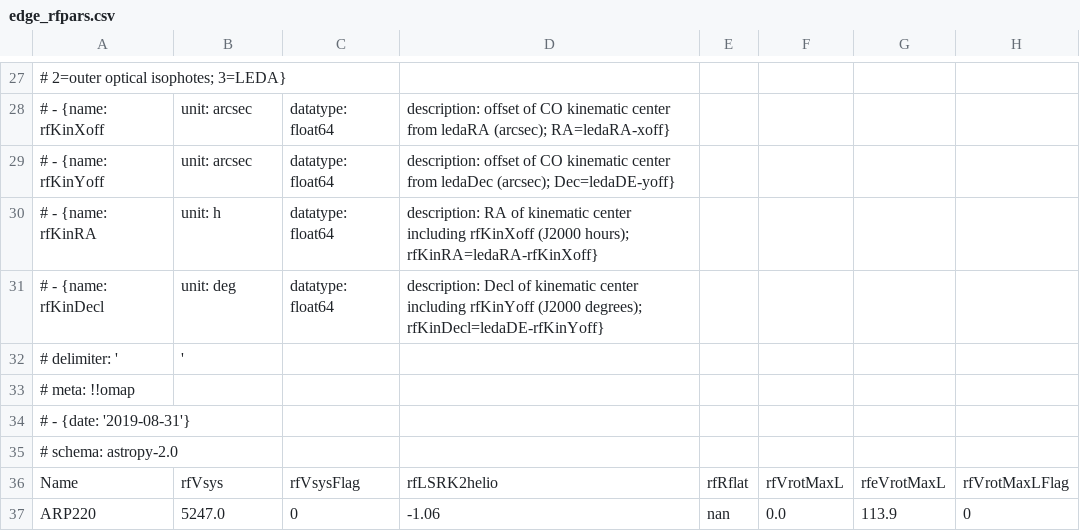
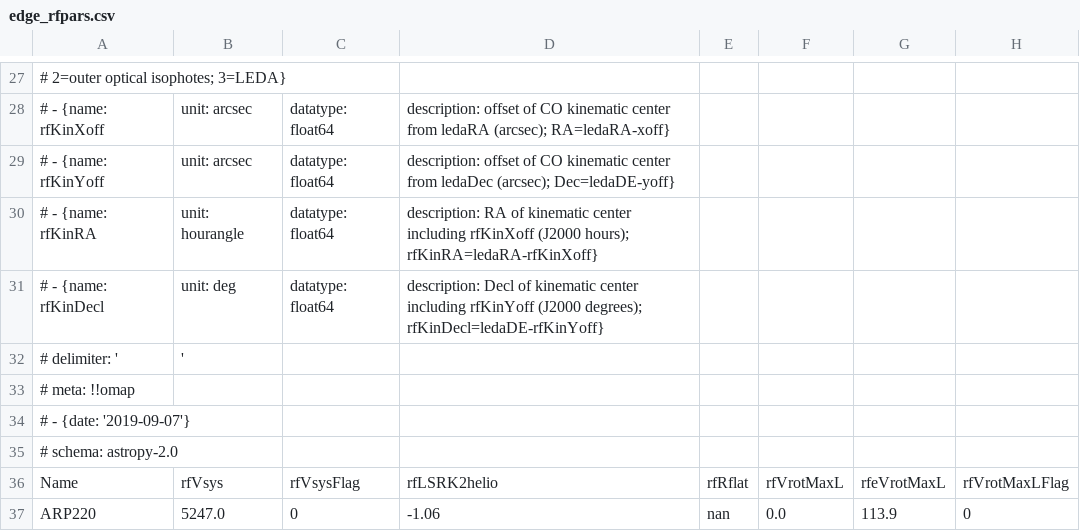
Before and after one commit to tonywong94/edge_pydb, a CSV file: edge_pydb/dat_glob/derived/edge_rfpars.csv, drawn as a sheet; only a part is shown, gaps mark what is left out; the diff names each change by its address in the sheet, - before the commit and + after, or states it on an @@ line.

Commit message:
Major update to building of HDF5 files.  Pre-calculated values, column names distinguished between rg and sm, date written saved, more descriptions of columns.
Former-commit-id: d4400e966d66be83f2a5a92b781e2747b81cafc4

```diff
--- a/edge_pydb/dat_glob/derived/edge_rfpars.csv
+++ b/edge_pydb/dat_glob/derived/edge_rfpars.csv
-B30: unit: h
+B30: unit: hourangle
-A34: # - {date: '2019-08-31'}
+A34: # - {date: '2019-09-07'}
```
Also changed, not shown: 17 other files.
